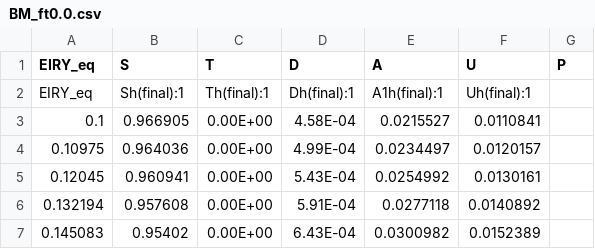
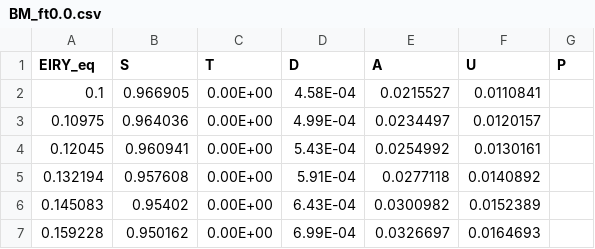
Before and after one commit to mrc-ide/malariaModelFit, a CSV file: inst/BM_output/BM_ft0.0.csv, drawn as a sheet; only a part is shown; the shorter side is filled out with more unchanged rows.

```diff
--- a/inst/BM_output/BM_ft0.0.csv
+++ b/inst/BM_output/BM_ft0.0.csv
@@ -1,3 +1,2 @@
 EIRY_eq,S,T,D,A,U,P
-EIRY_eq,Sh(final):1,Th(final):1,Dh(final):1,A1h(final):1,Uh(final):1,
 0.1,0.966905,0.00E+00,4.58E-04,0.0215527,0.0110841,
```
Also changed, not shown: 9 other files.
